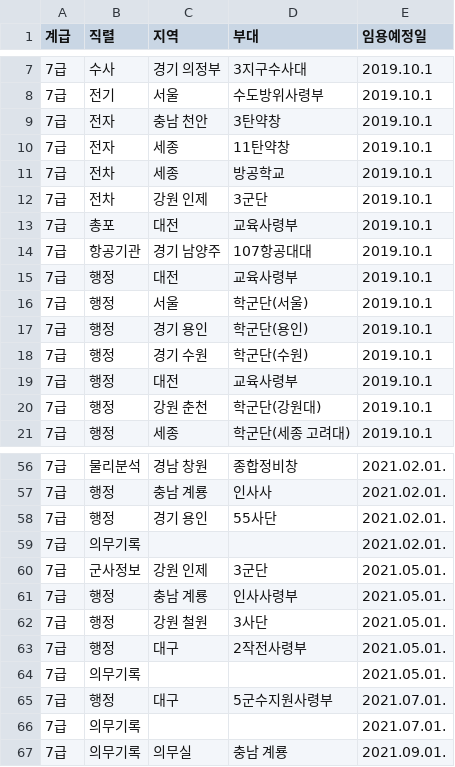
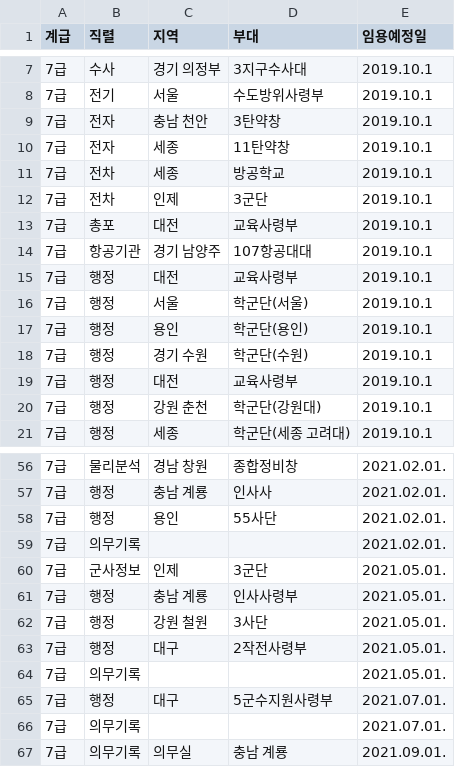
Before and after one commit to Malrang45/mil, a CSV file: 부대분류/부대분류/칼럼/data1.csv, drawn as a sheet; only a part is shown, gaps mark what is left out; the diff covers the shown part only.

```diff
--- a/부대분류/부대분류/칼럼/data1.csv
+++ b/부대분류/부대분류/칼럼/data1.csv
@@ -11,3 +11,3 @@
 7급,전차,세종,방공학교,2019.10.1
-7급,전차,강원 인제,3군단,2019.10.1
+7급,전차,인제,3군단,2019.10.1
 7급,총포,대전,교육사령부,2019.10.1
@@ -16,3 +16,3 @@
 7급,행정,서울,학군단(서울),2019.10.1
-7급,행정,경기 용인,학군단(용인),2019.10.1
+7급,행정,용인,학군단(용인),2019.10.1
 7급,행정,경기 수원,학군단(수원),2019.10.1
@@ -57,5 +57,5 @@
 7급,행정,충남 계룡,인사사,2021.02.01.
-7급,행정,경기 용인,55사단,2021.02.01.
+7급,행정,용인,55사단,2021.02.01.
 7급,의무기록,,,2021.02.01.
-7급,군사정보,강원 인제,3군단,2021.05.01.
+7급,군사정보,인제,3군단,2021.05.01.
 7급,행정,충남 계룡,인사사령부,2021.05.01.
```
Also changed, not shown: 12 edited cells elsewhere in this file, 부대분류/부대분류/칼럼/data.csv, 부대분류/칼럼/data.csv, 5 other files.
